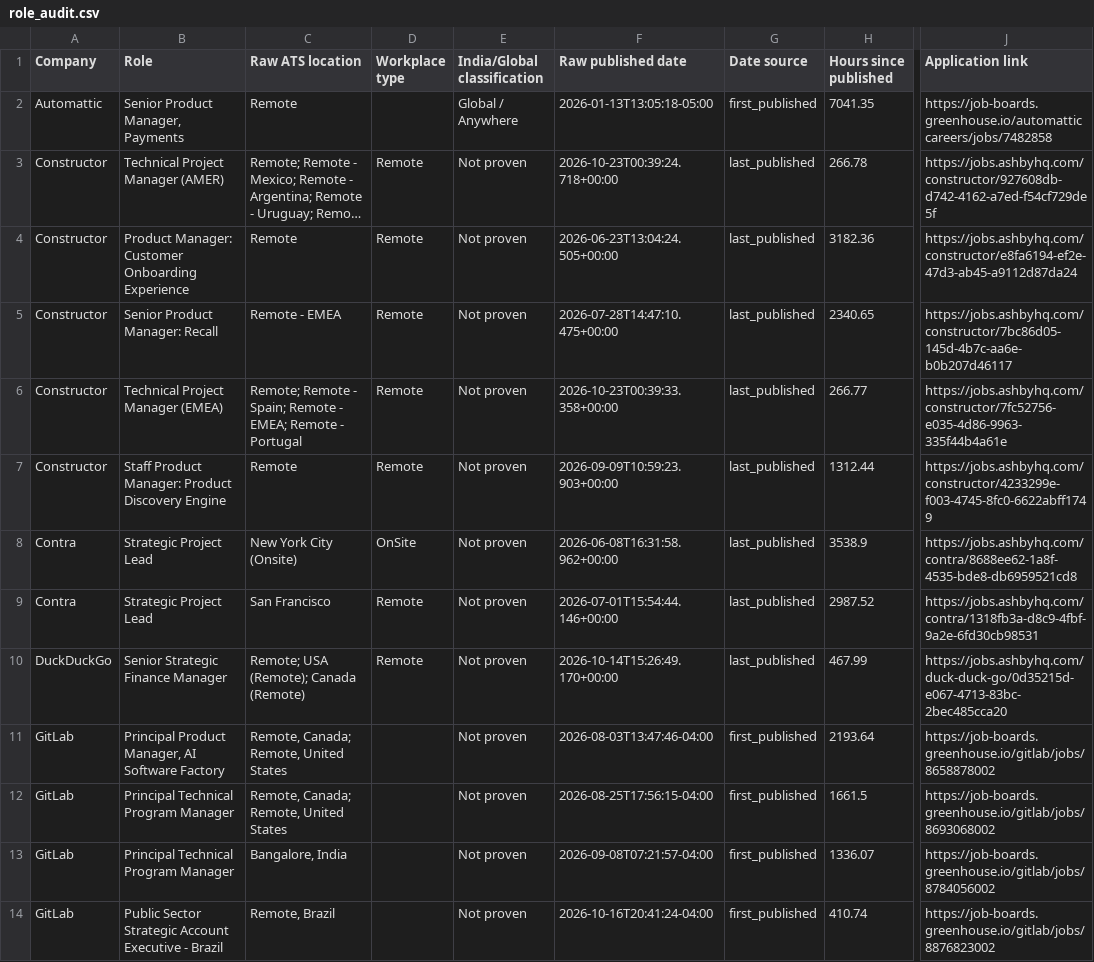
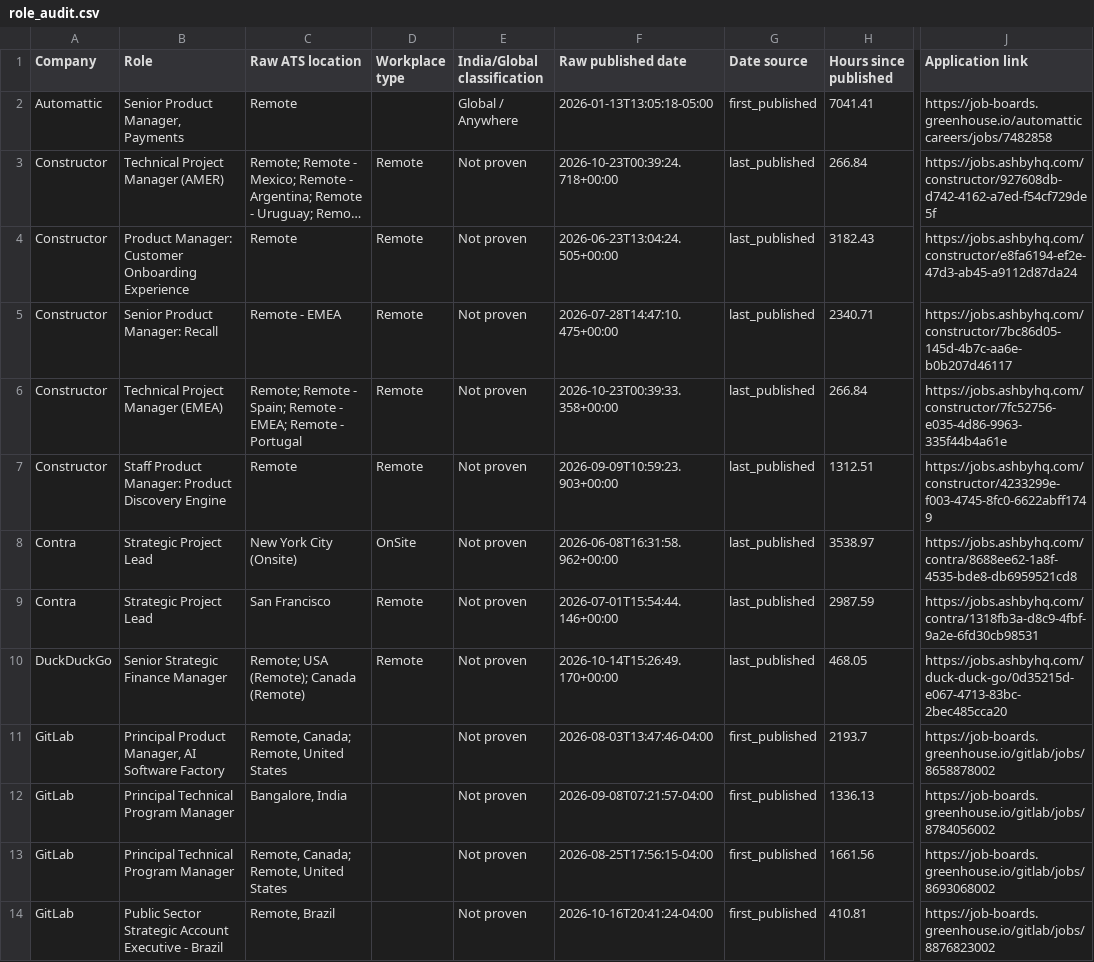
Before and after one commit to agampreetkaurwalia-arch/Remote-and-Impact, a CSV file: output/role_audit.csv, drawn as a sheet; only a part is shown, gaps mark what is left out; long unchanged cells end in …; the diff covers the shown part only; the diff names each change by its address in the sheet, - before the commit and + after, or states it on an @@ line.

```diff
--- a/output/role_audit.csv
+++ b/output/role_audit.csv
-H2 (Hours since published): 7041.35
+H2 (Hours since published): 7041.41
-H3 (Hours since published): 266.78
+H3 (Hours since published): 266.84
-H4 (Hours since published): 3182.36
+H4 (Hours since published): 3182.43
-H5 (Hours since published): 2340.65
+H5 (Hours since published): 2340.71
-H6 (Hours since published): 266.77
+H6 (Hours since published): 266.84
-H7 (Hours since published): 1312.44
+H7 (Hours since published): 1312.51
-H8 (Hours since published): 3538.9
+H8 (Hours since published): 3538.97
-H9 (Hours since published): 2987.52
+H9 (Hours since published): 2987.59
-H10 (Hours since published): 467.99
+H10 (Hours since published): 468.05
-H11 (Hours since published): 2193.64
+H11 (Hours since published): 2193.7
-C12 (Raw ATS location): Remote, Canada; Remote, United States
+C12 (Raw ATS location): Bangalore, India
-F12 (Raw published date): 2026-08-25T17:56:15-04:00
+F12 (Raw published date): 2026-09-08T07:21:57-04:00
-H12 (Hours since published): 1661.5
+H12 (Hours since published): 1336.13
-J12 (Application link): https://job-boards.greenhouse.io/gitlab/jobs/8693068002
+J12 (Application link): https://job-boards.greenhouse.io/gitlab/jobs/8784056002
-C13 (Raw ATS location): Bangalore, India
+C13 (Raw ATS location): Remote, Canada; Remote, United States
-F13 (Raw published date): 2026-09-08T07:21:57-04:00
+F13 (Raw published date): 2026-08-25T17:56:15-04:00
-H13 (Hours since published): 1336.07
+H13 (Hours since published): 1661.56
-J13 (Application link): https://job-boards.greenhouse.io/gitlab/jobs/8784056002
+J13 (Application link): https://job-boards.greenhouse.io/gitlab/jobs/8693068002
-H14 (Hours since published): 410.74
+H14 (Hours since published): 410.81
```
Also changed, not shown: 72 edited cells elsewhere in this file, output/raw_jobs_audit.csv, 2 other files.
